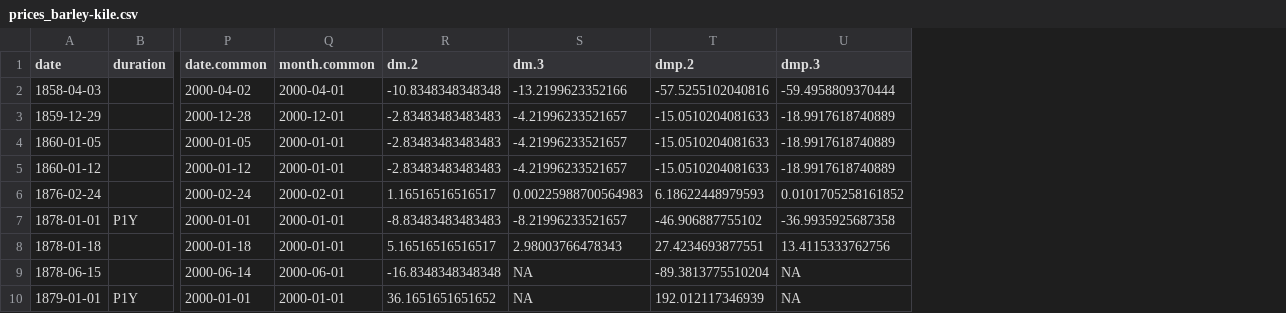
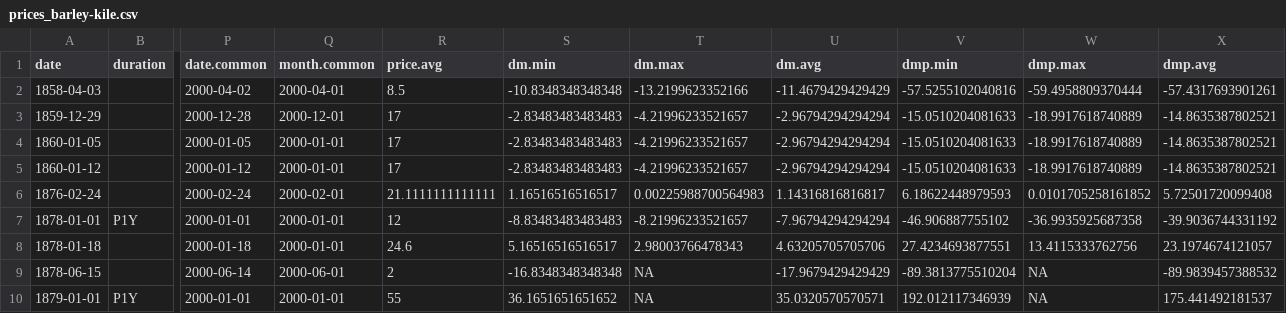
Before and after one commit to tillgrallert/food-riots_data, a CSV file: csv/summary/prices_barley-kile.csv, drawn as a sheet; only a part is shown, gaps mark what is left out; addresses are those after the commit; the diff names each change by its address in the sheet, - before the commit and + after, or states it on an @@ line.

```diff
--- a/csv/summary/prices_barley-kile.csv
+++ b/csv/summary/prices_barley-kile.csv
+column R (price.avg), rows 2-10: 8.5 | 17 | 17 | 17 | 21.1111111111111 | 12 | 24.6 | 2 | 55
+column U (dm.avg), rows 2-10: -11.4679429429429 | -2.96794294294294 | -2.96794294294294 | -2.96794294294294 | 1.14316816816817 | -7.96794294294294 | 4.63205705705706 | -17.9679429429429 | 35.0320570570571
+column X (dmp.avg), rows 2-10: -57.4317693901261 | -14.8635387802521 | -14.8635387802521 | -14.8635387802521 | 5.72501720099408 | -39.9036744331192 | 23.1974674121057 | -89.9839457388532 | 175.441492181537
-S1: dm.2
+S1: dm.min
-T1: dm.3
+T1: dm.max
-V1: dmp.2
+V1: dmp.min
-W1: dmp.3
+W1: dmp.max
```
Also changed, not shown: csv/summary/prices_bread-kg.csv, csv/summary/prices_newspapers.csv, 1 other file.
